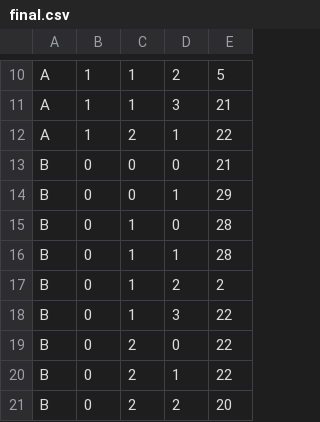
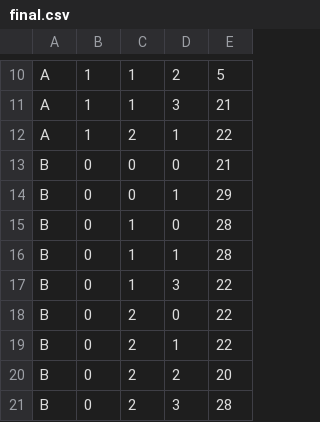
Before and after one commit to DanielVisca/WarehouseSystem, a CSV file: project/final.csv, drawn as a sheet; only a part is shown, gaps mark what is left out; the shorter side is filled out with more unchanged rows.

```diff
--- a/project/final.csv
+++ b/project/final.csv
@@ -16,3 +16,2 @@ B,0,1,0,28
 B,0,1,1,28
-B,0,1,2,2
 B,0,1,3,22
```
Also changed, not shown: 59 other files.
